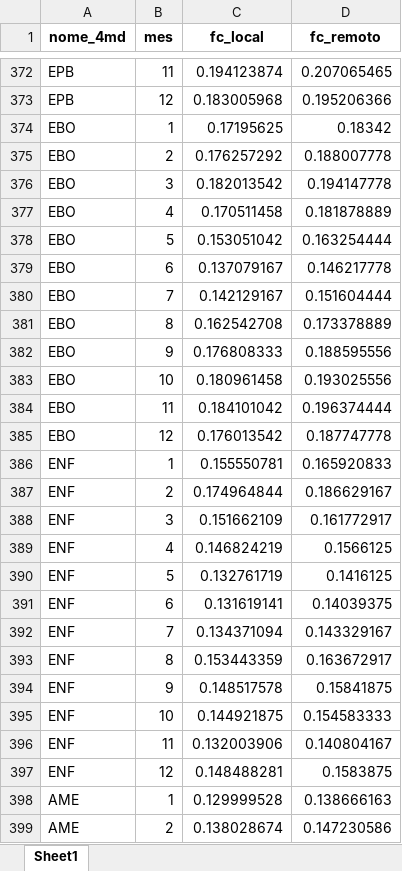
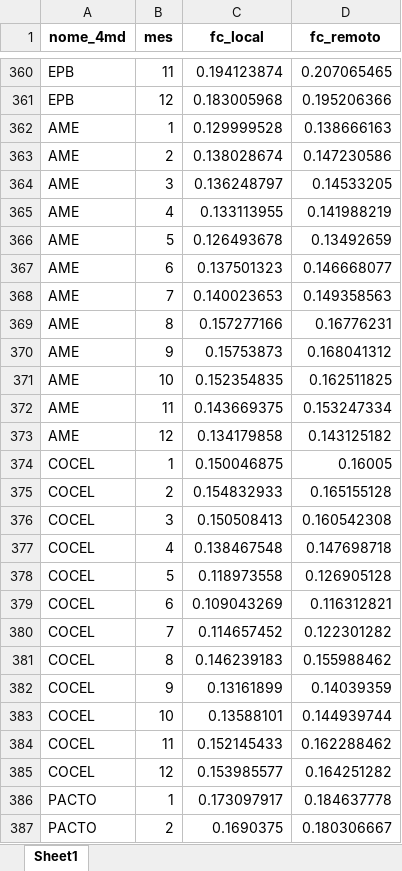
Before and after one commit to EPE-GOV-BR/epe4md, an Excel workbook: inst/dados_premissas/2023/fc_distribuidoras_mensal.xlsx, sheet Sheet1, drawn as a sheet; only a part is shown, gaps mark what is left out; the shorter side is filled out with more unchanged rows; values as stored, in another font and other column widths than the file's, no borders; removed rows and columns are numbered as before the commit, all else as after; the diff covers the shown part only; the diff names each change by its address in the sheet, - before the commit and + after, or states it on an @@ line.

```diff
--- a/inst/dados_premissas/2023/fc_distribuidoras_mensal.xlsx (sheet Sheet1)
+++ b/inst/dados_premissas/2023/fc_distribuidoras_mensal.xlsx (sheet Sheet1)
-row 374: EBO | 1 | 0.17195625 | 0.18342
-row 375: EBO | 2 | 0.176257292 | 0.188007778
-row 376: EBO | 3 | 0.182013542 | 0.194147778
-row 377: EBO | 4 | 0.170511458 | 0.181878889
-row 378: EBO | 5 | 0.153051042 | 0.163254444
-row 379: EBO | 6 | 0.137079167 | 0.146217778
-row 380: EBO | 7 | 0.142129167 | 0.151604444
-row 381: EBO | 8 | 0.162542708 | 0.173378889
-row 382: EBO | 9 | 0.176808333 | 0.188595556
-row 383: EBO | 10 | 0.180961458 | 0.193025556
-row 384: EBO | 11 | 0.184101042 | 0.196374444
-row 385: EBO | 12 | 0.176013542 | 0.187747778
-row 386: ENF | 1 | 0.155550781 | 0.165920833
-row 387: ENF | 2 | 0.174964844 | 0.186629167
-row 388: ENF | 3 | 0.151662109 | 0.161772917
-row 389: ENF | 4 | 0.146824219 | 0.1566125
-row 390: ENF | 5 | 0.132761719 | 0.1416125
-row 391: ENF | 6 | 0.131619141 | 0.14039375
-row 392: ENF | 7 | 0.134371094 | 0.143329167
-row 393: ENF | 8 | 0.153443359 | 0.163672917
-row 394: ENF | 9 | 0.148517578 | 0.15841875
-row 395: ENF | 10 | 0.144921875 | 0.154583333
-row 396: ENF | 11 | 0.132003906 | 0.140804167
-row 397: ENF | 12 | 0.148488281 | 0.1583875
```
Also changed, not shown: 12 added rows and 12 removed rows elsewhere in this sheet, inst/dados_premissas/2023/base_mmgd.xlsx, inst/dados_premissas/2023/consumidores_a.xlsx, 8 other files.
